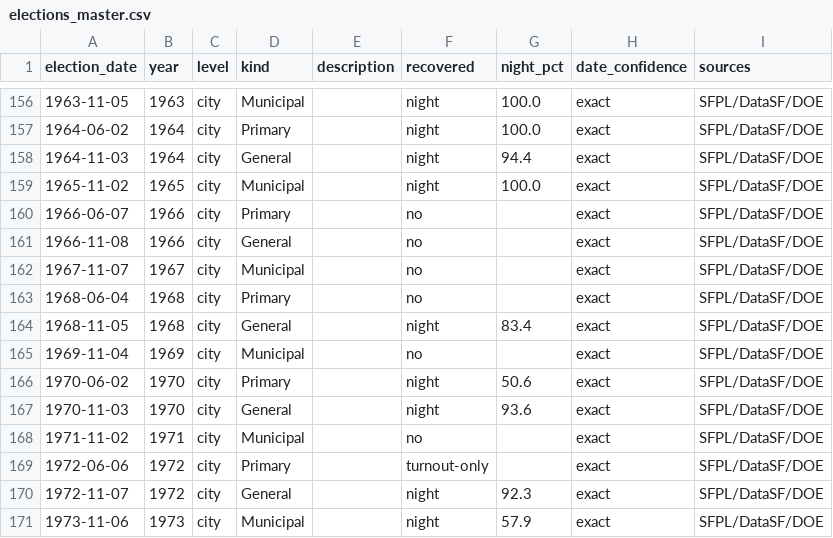
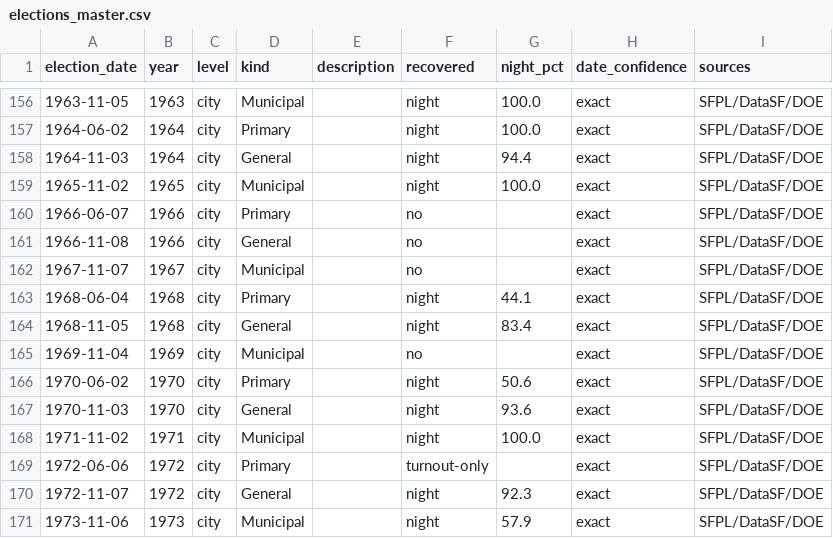
Before and after one commit to Grow-SF/sf-election-historical-counts, a CSV file: data/elections_master.csv, drawn as a sheet; only a part is shown, gaps mark what is left out.

```diff
--- a/data/elections_master.csv
+++ b/data/elections_master.csv
@@ -162,3 +162,3 @@ election_date,year,level,kind,description,recovered,night_pct,date_confidence,so
 1967-11-07,1967,city,Municipal,,no,,exact,SFPL/DataSF/DOE
-1968-06-04,1968,city,Primary,,no,,exact,SFPL/DataSF/DOE
+1968-06-04,1968,city,Primary,,night,44.1,exact,SFPL/DataSF/DOE
 1968-11-05,1968,city,General,,night,83.4,exact,SFPL/DataSF/DOE
@@ -167,3 +167,3 @@ election_date,year,level,kind,description,recovered,night_pct,date_confidence,so
 1970-11-03,1970,city,General,,night,93.6,exact,SFPL/DataSF/DOE
-1971-11-02,1971,city,Municipal,,no,,exact,SFPL/DataSF/DOE
+1971-11-02,1971,city,Municipal,,night,100.0,exact,SFPL/DataSF/DOE
 1972-06-06,1972,city,Primary,,turnout-only,,exact,SFPL/DataSF/DOE
```
Also changed, not shown: data/sf_archival_canvass_points.csv, 9 other files.
